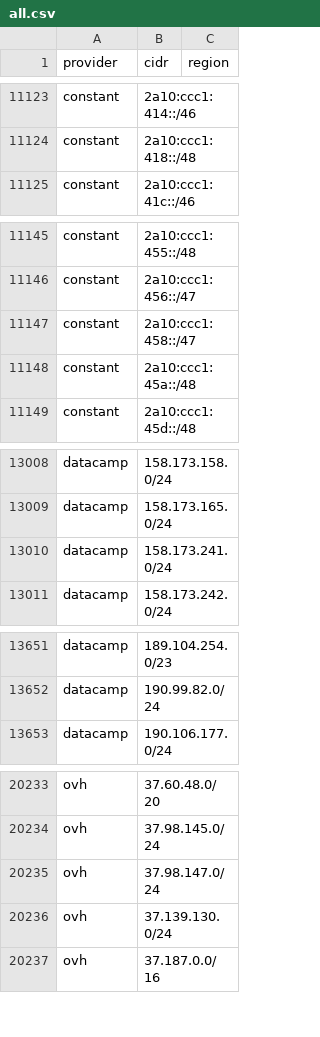
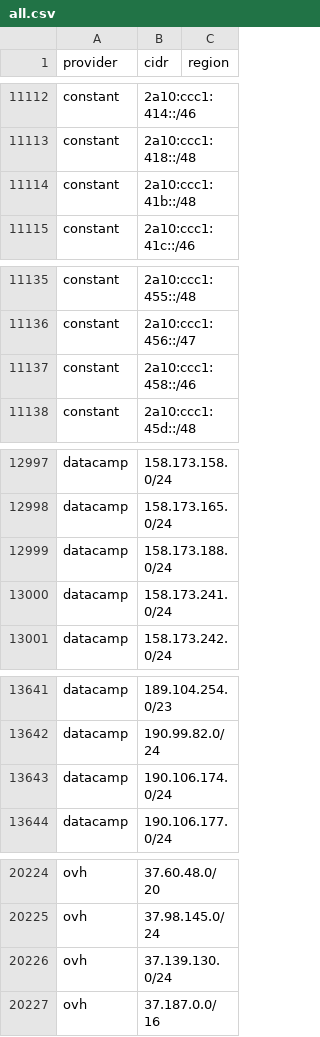
Before and after one commit to 123jjck/cdn-ip-ranges, a CSV file: all/all.csv, drawn as a sheet; only a part is shown, gaps mark what is left out; the diff covers the shown part only.

```diff
--- a/all/all.csv
+++ b/all/all.csv
@@ -11124,2 +11113,3 @@ constant,2a10:ccc1:414::/46,
 constant,2a10:ccc1:418::/48,
+constant,2a10:ccc1:41b::/48,
 constant,2a10:ccc1:41c::/46,
@@ -11146,4 +11136,3 @@ constant,2a10:ccc1:455::/48,
 constant,2a10:ccc1:456::/47,
-constant,2a10:ccc1:458::/47,
-constant,2a10:ccc1:45a::/48,
+constant,2a10:ccc1:458::/46,
 constant,2a10:ccc1:45d::/48,
@@ -13009,2 +12998,3 @@ datacamp,158.173.158.0/24,
 datacamp,158.173.165.0/24,
+datacamp,158.173.188.0/24,
 datacamp,158.173.241.0/24,
@@ -13652,2 +13642,3 @@ datacamp,189.104.254.0/23,
 datacamp,190.99.82.0/24,
+datacamp,190.106.174.0/24,
 datacamp,190.106.177.0/24,
@@ -20234,3 +20225,2 @@ ovh,37.60.48.0/20,
 ovh,37.98.145.0/24,
-ovh,37.98.147.0/24,
 ovh,37.139.130.0/24,
```
Also changed, not shown: 1 added row, 14 removed rows and 3 edited cells elsewhere in this file, 52 other files.
